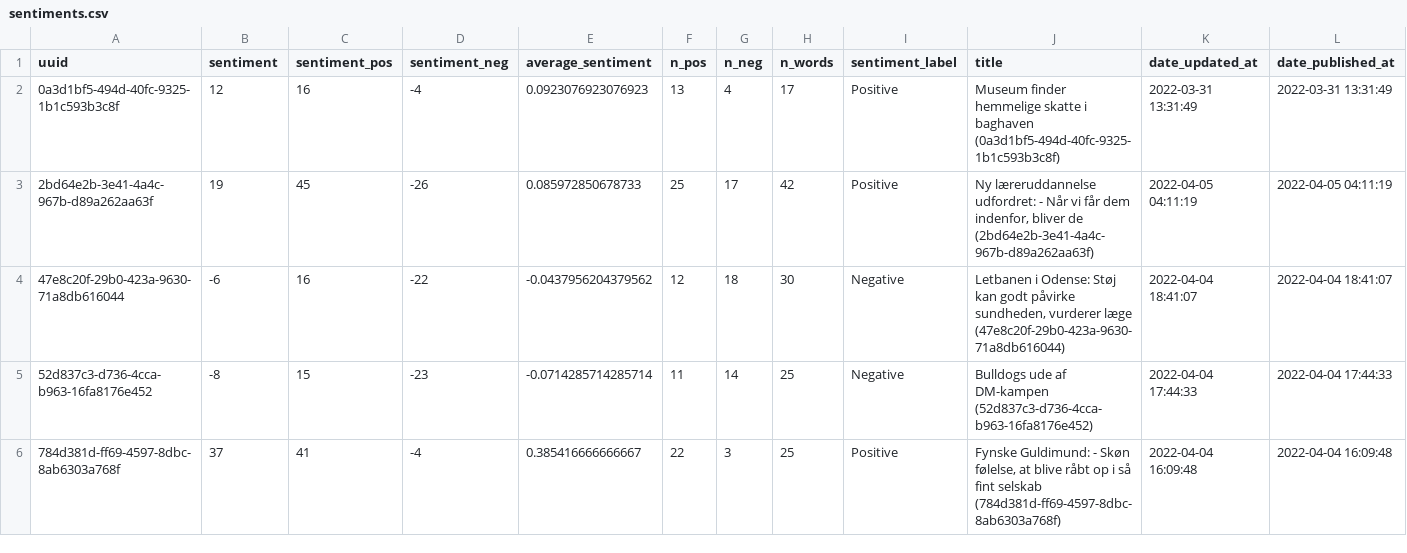
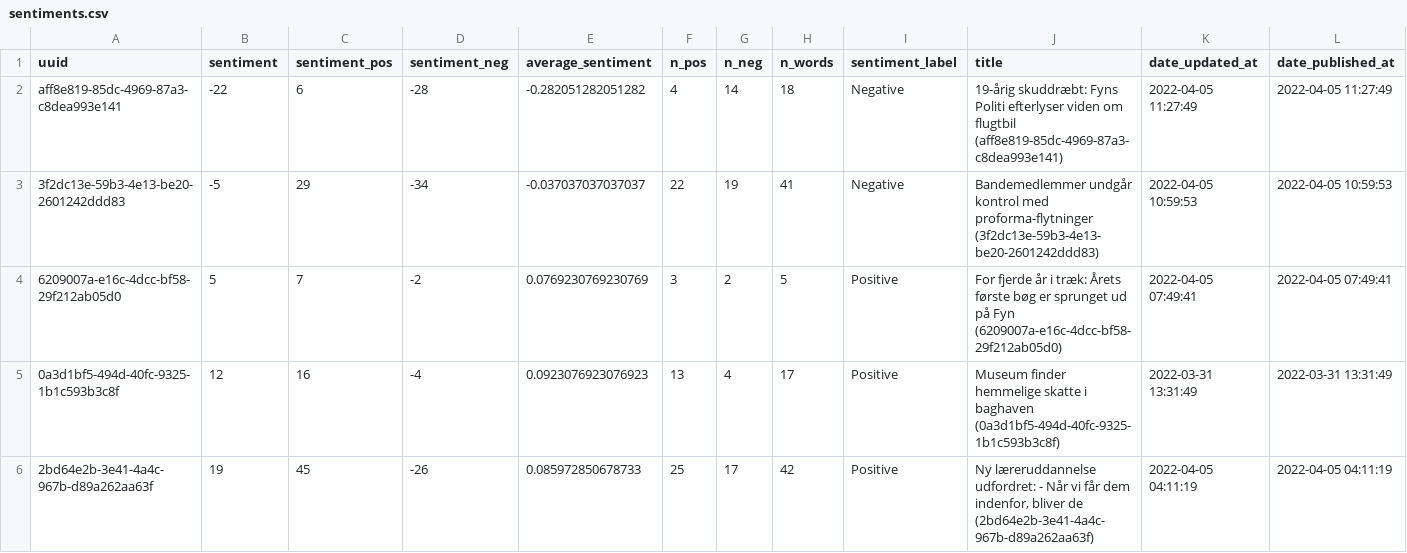
Before and after one commit to ADernild/queen_dk_nys, a CSV file: data/sentiments.csv, drawn as a sheet; only a part is shown; the shorter side is filled out with more unchanged rows; the diff names each change by its address in the sheet, - before the commit and + after, or states it on an @@ line.

```diff
--- a/data/sentiments.csv
+++ b/data/sentiments.csv
+row 2: aff8e819-85dc-4969-87a3-c8dea993e141 | -22 | 6 | -28 | -0.282051282051282 | 4 | 14 | 18 | Negative | 19-årig skuddræbt: Fyns Politi efterlyser viden om flugtbil (aff8e819-85dc-4969-87a3-c8dea993e141) | 2022-04-05 11:27:49 | 2022-04-05 11:27:49
+row 3: 3f2dc13e-59b3-4e13-be20-2601242ddd83 | -5 | 29 | -34 | -0.037037037037037 | 22 | 19 | 41 | Negative | Bandemedlemmer undgår kontrol med proforma-flytninger (3f2dc13e-59b3-4e13-be20-2601242ddd83) | 2022-04-05 10:59:53 | 2022-04-05 10:59:53
+row 4: 6209007a-e16c-4dcc-bf58-29f212ab05d0 | 5 | 7 | -2 | 0.0769230769230769 | 3 | 2 | 5 | Positive | For fjerde år i træk: Årets første bøg er sprunget ud på Fyn (6209007a-e16c-4dcc-bf58-29f212ab05d0) | 2022-04-05 07:49:41 | 2022-04-05 07:49:41
```
Also changed, not shown: 8 other files.
